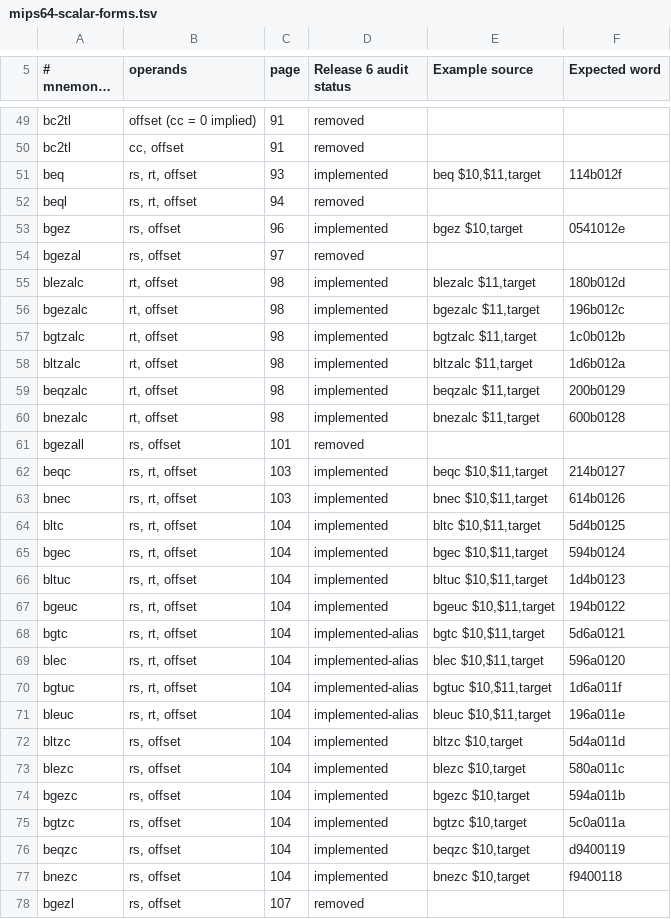
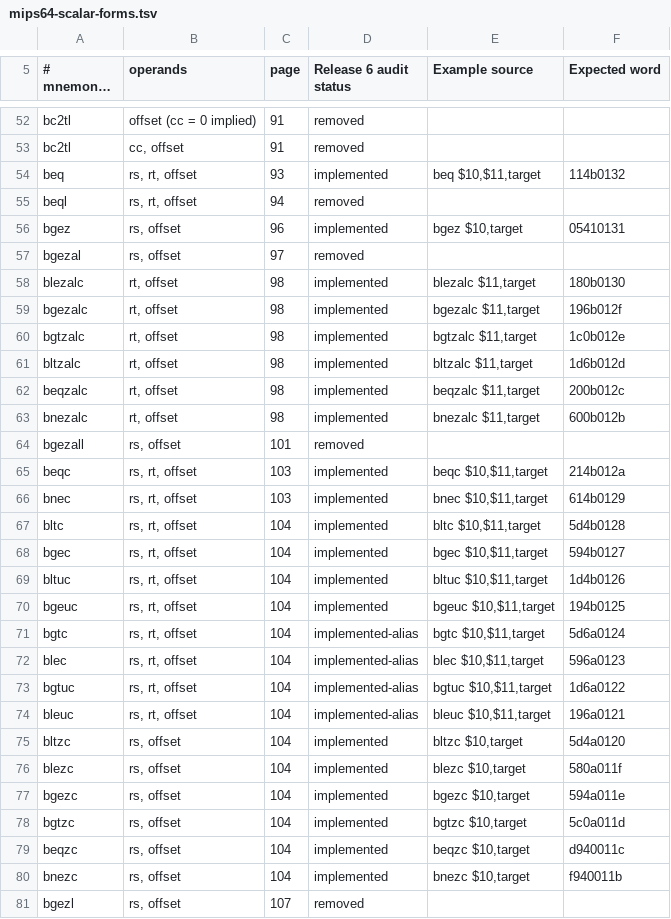
Before and after one commit to nhubbard/mars, a TSV file: docs/instruction-inventory/mips64-scalar-forms.tsv, drawn as a sheet; only a part is shown, gaps mark what is left out; long unchanged cells end in …; the diff covers the shown part only.

```diff
--- a/docs/instruction-inventory/mips64-scalar-forms.tsv
+++ b/docs/instruction-inventory/mips64-scalar-forms.tsv
@@ -50,29 +53,29 @@ bc2tl	offset (cc = 0 implied)	91	removed
 bc2tl	cc, offset	91	removed
-beq	rs, rt, offset	93	implemented	beq $10,$11,target	114b012f
+beq	rs, rt, offset	93	implemented	beq $10,$11,target	114b0132
 beql	rs, rt, offset	94	removed
-bgez	rs, offset	96	implemented	bgez $10,target	0541012e
+bgez	rs, offset	96	implemented	bgez $10,target	05410131
 bgezal	rs, offset	97	removed
-blezalc	rt, offset	98	implemented	blezalc $11,target	180b012d
-bgezalc	rt, offset	98	implemented	bgezalc $11,target	196b012c
-bgtzalc	rt, offset	98	implemented	bgtzalc $11,target	1c0b012b
-bltzalc	rt, offset	98	implemented	bltzalc $11,target	1d6b012a
-beqzalc	rt, offset	98	implemented	beqzalc $11,target	200b0129
-bnezalc	rt, offset	98	implemented	bnezalc $11,target	600b0128
+blezalc	rt, offset	98	implemented	blezalc $11,target	180b0130
+bgezalc	rt, offset	98	implemented	bgezalc $11,target	196b012f
+bgtzalc	rt, offset	98	implemented	bgtzalc $11,target	1c0b012e
+bltzalc	rt, offset	98	implemented	bltzalc $11,target	1d6b012d
+beqzalc	rt, offset	98	implemented	beqzalc $11,target	200b012c
+bnezalc	rt, offset	98	implemented	bnezalc $11,target	600b012b
 bgezall	rs, offset	101	removed
-beqc	rs, rt, offset	103	implemented	beqc $10,$11,target	214b0127
-bnec	rs, rt, offset	103	implemented	bnec $10,$11,target	614b0126
-bltc	rs, rt, offset	104	implemented	bltc $10,$11,target	5d4b0125
-bgec	rs, rt, offset	104	implemented	bgec $10,$11,target	594b0124
-bltuc	rs, rt, offset	104	implemented	bltuc $10,$11,target	1d4b0123
-bgeuc	rs, rt, offset	104	implemented	bgeuc $10,$11,target	194b0122
-bgtc	rs, rt, offset	104	implemented-alias	bgtc $10,$11,target	5d6a0121
-blec	rs, rt, offset	104	implemented-alias	blec $10,$11,target	596a0120
-bgtuc	rs, rt, offset	104	implemented-alias	bgtuc $10,$11,target	1d6a011f
-bleuc	rs, rt, offset	104	implemented-alias	bleuc $10,$11,target	196a011e
-bltzc	rs, offset	104	implemented	bltzc $10,target	5d4a011d
-blezc	rs, offset	104	implemented	blezc $10,target	580a011c
-bgezc	rs, offset	104	implemented	bgezc $10,target	594a011b
-bgtzc	rs, offset	104	implemented	bgtzc $10,target	5c0a011a
-beqzc	rs, offset	104	implemented	beqzc $10,target	d9400119
-bnezc	rs, offset	104	implemented	bnezc $10,target	f9400118
+beqc	rs, rt, offset	103	implemented	beqc $10,$11,target	214b012a
+bnec	rs, rt, offset	103	implemented	bnec $10,$11,target	614b0129
+bltc	rs, rt, offset	104	implemented	bltc $10,$11,target	5d4b0128
+bgec	rs, rt, offset	104	implemented	bgec $10,$11,target	594b0127
+bltuc	rs, rt, offset	104	implemented	bltuc $10,$11,target	1d4b0126
+bgeuc	rs, rt, offset	104	implemented	bgeuc $10,$11,target	194b0125
+bgtc	rs, rt, offset	104	implemented-alias	bgtc $10,$11,target	5d6a0124
+blec	rs, rt, offset	104	implemented-alias	blec $10,$11,target	596a0123
+bgtuc	rs, rt, offset	104	implemented-alias	bgtuc $10,$11,target	1d6a0122
+bleuc	rs, rt, offset	104	implemented-alias	bleuc $10,$11,target	196a0121
+bltzc	rs, offset	104	implemented	bltzc $10,target	5d4a0120
+blezc	rs, offset	104	implemented	blezc $10,target	580a011f
+bgezc	rs, offset	104	implemented	bgezc $10,target	594a011e
+bgtzc	rs, offset	104	implemented	bgtzc $10,target	5c0a011d
+beqzc	rs, offset	104	implemented	beqzc $10,target	d940011c
+bnezc	rs, offset	104	implemented	bnezc $10,target	f940011b
 bgezl	rs, offset	107	removed
```
Also changed, not shown: 8 added rows and 16 edited cells elsewhere in this file, 4 other files.
